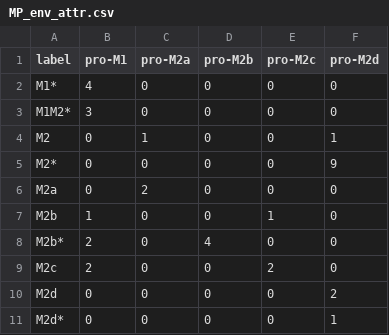
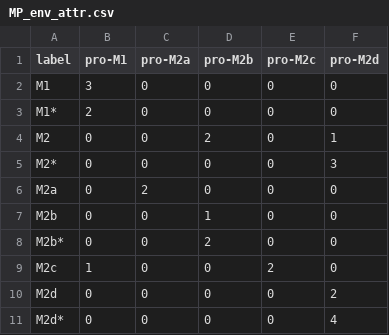
Before and after one commit to Laboratorio-de-Biologia-Computacional/Macrophage_Differentiation, a CSV file: data/MP_env_attr.csv, drawn as a sheet.

Commit message:
actualizacion red y solucion attr cfm

```diff
--- a/data/MP_env_attr.csv
+++ b/data/MP_env_attr.csv
@@ -1,11 +1,11 @@
 "label","pro-M1","pro-M2a","pro-M2b","pro-M2c","pro-M2d"
-"M1*",4,0,0,0,0
-"M1M2*",3,0,0,0,0
-"M2",0,1,0,0,1
-"M2*",0,0,0,0,9
+"M1",3,0,0,0,0
+"M1*",2,0,0,0,0
+"M2",0,0,2,0,1
+"M2*",0,0,0,0,3
 "M2a",0,2,0,0,0
-"M2b",1,0,0,1,0
-"M2b*",2,0,4,0,0
-"M2c",2,0,0,2,0
+"M2b",0,0,1,0,0
+"M2b*",0,0,2,0,0
+"M2c",1,0,0,2,0
 "M2d",0,0,0,0,2
-"M2d*",0,0,0,0,1
+"M2d*",0,0,0,0,4
```
Also changed, not shown: 34 other files.
